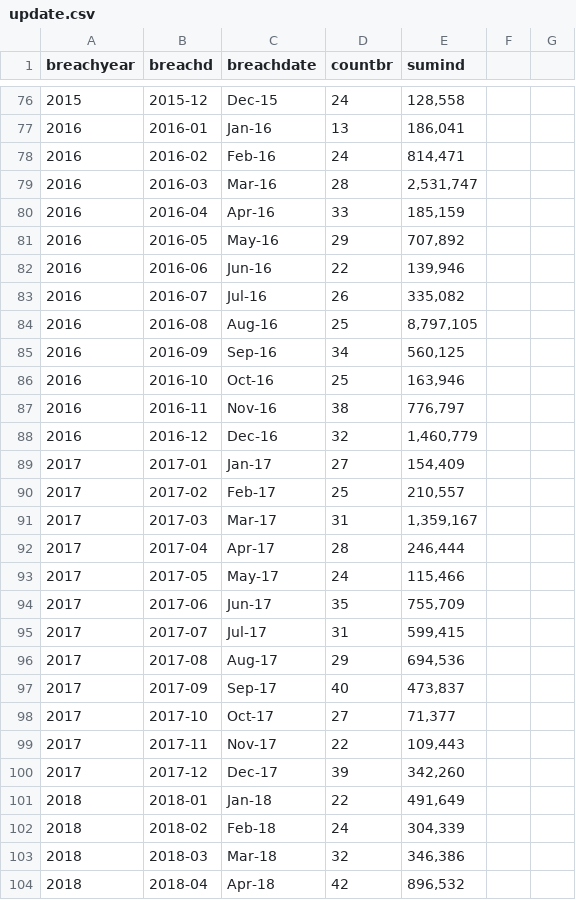
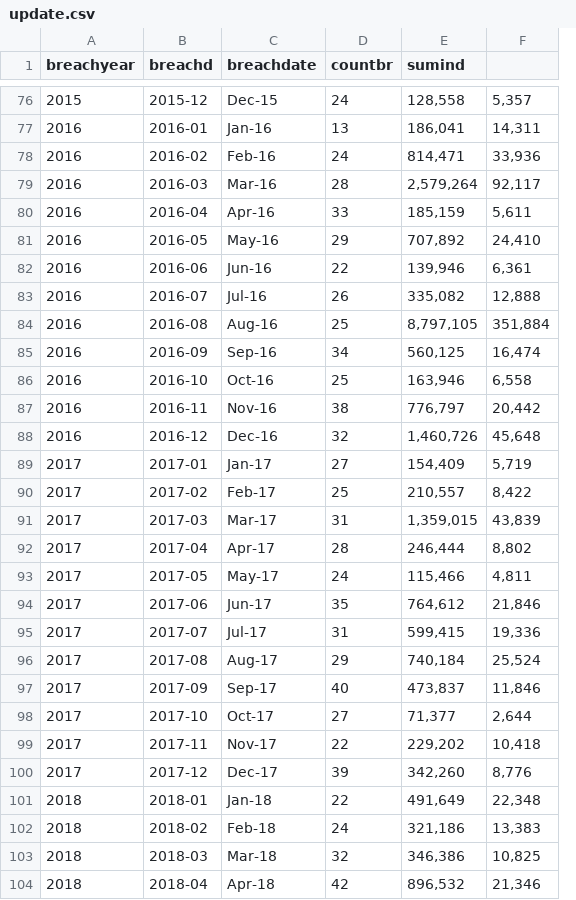
Before and after one commit to timbroderick/databreaches, a CSV file: 2_output/update.csv, drawn as a sheet; only a part is shown, gaps mark what is left out; removed rows and columns are numbered as before the commit, all else as after; the diff covers the shown part only; the diff names each change by its address in the sheet, - before the commit and + after, or states it on an @@ line.

```diff
--- a/2_output/update.csv
+++ b/2_output/update.csv
-column F, empty
-column G, empty
+column F, rows 76-104: 5,357 | 14,311 | 33,936 | 92,117 | 5,611 | 24,410 | 6,361 | 12,888 | 351,884 | 16,474 | 6,558 | 20,442 | 45,648 | 5,719 | 8,422 | 43,839 | 8,802 | 4,811 | 21,846 | 19,336 | 25,524 | 11,846 | 2,644 | 10,418 | 8,776 | 22,348 | 13,383 | 10,825 | 21,346
-E79 (sumind): 2,531,747
+E79 (sumind): 2,579,264
-E88 (sumind): 1,460,779
+E88 (sumind): 1,460,726
-E91 (sumind): 1,359,167
+E91 (sumind): 1,359,015
-E94 (sumind): 755,709
+E94 (sumind): 764,612
-E96 (sumind): 694,536
+E96 (sumind): 740,184
-E99 (sumind): 109,443
+E99 (sumind): 229,202
-E102 (sumind): 304,339
+E102 (sumind): 321,186
```
Also changed, not shown: 8 added rows and 38 edited cells elsewhere in this file, 2_output/topten.csv, 9 other files.
